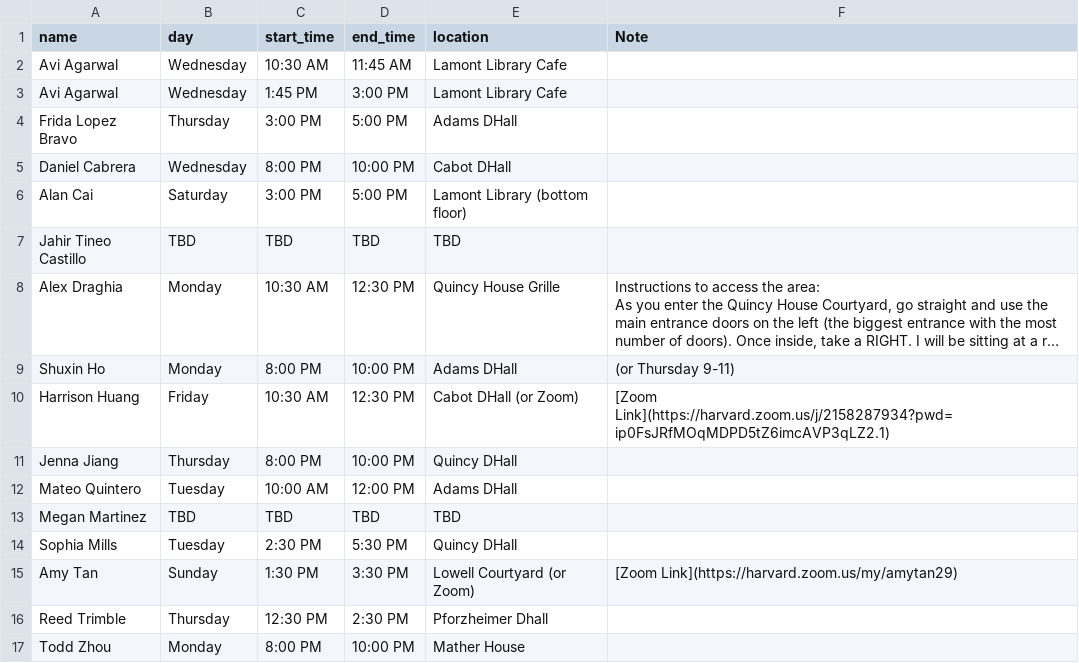
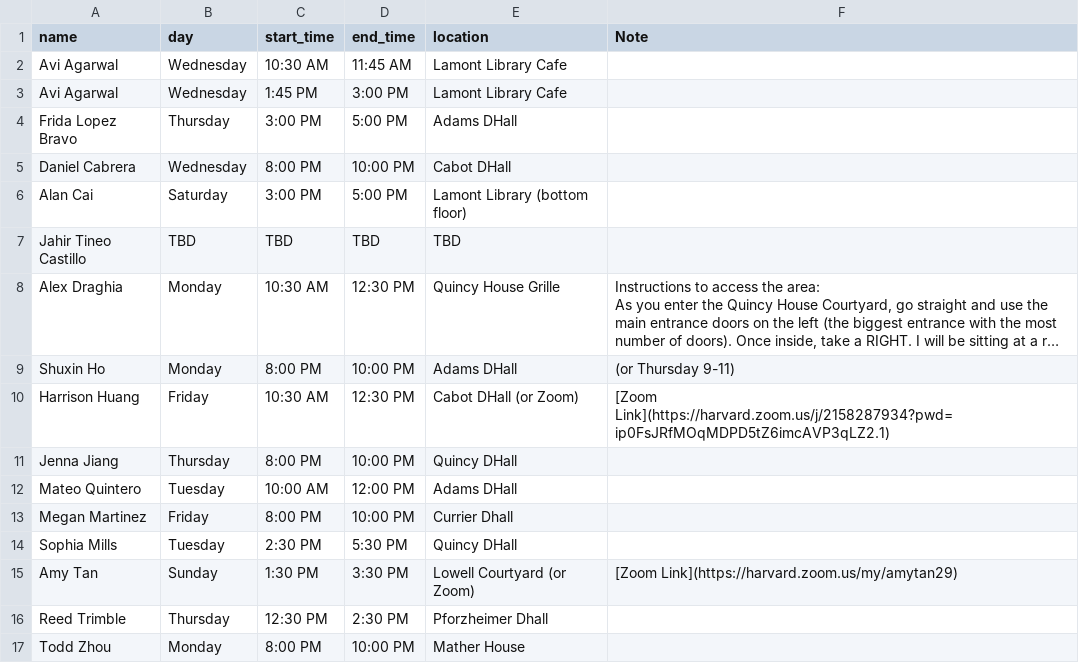
Before and after one commit to samjfuller/gov50-f26, a CSV file: class_data/study-halls.csv, drawn as a sheet; long unchanged cells end in …; removed rows and columns are numbered as before the commit, all else as after; the diff names each change by its address in the sheet, - before the commit and + after, or states it on an @@ line.

```diff
--- a/class_data/study-halls.csv
+++ b/class_data/study-halls.csv
-row 13: Megan Martinez | TBD | TBD | TBD | TBD
+row 13: Megan Martinez | Friday | 8:00 PM | 10:00 PM | Currier Dhall
```
Also changed, not shown: class_data/office-hours.csv, 1 other file.
